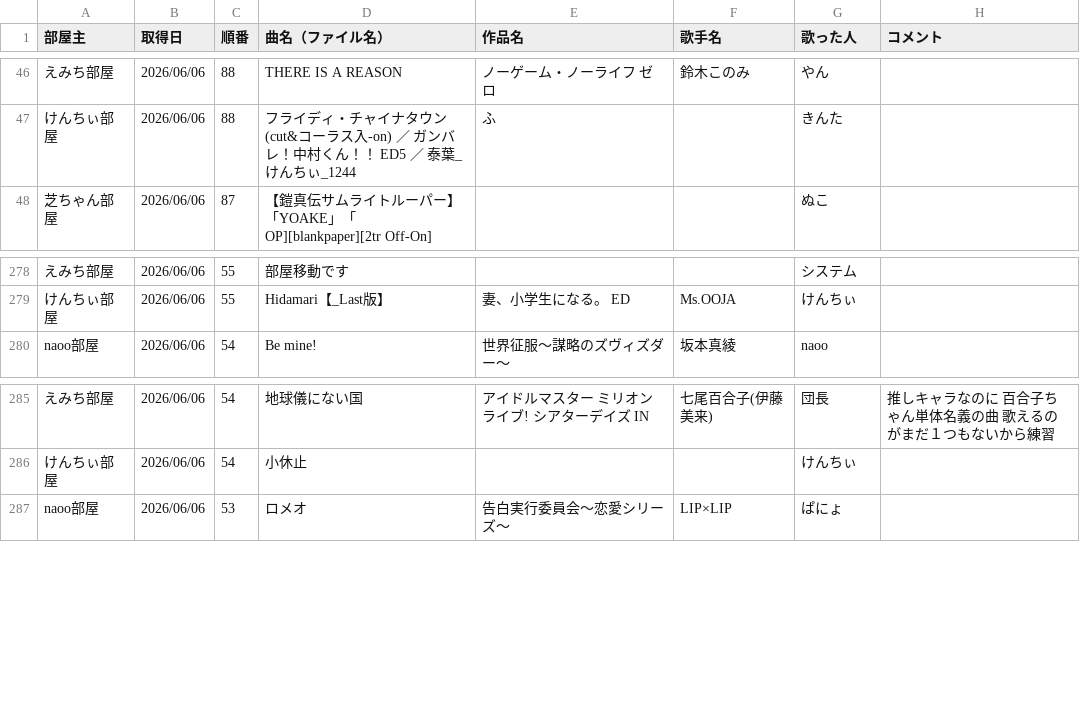
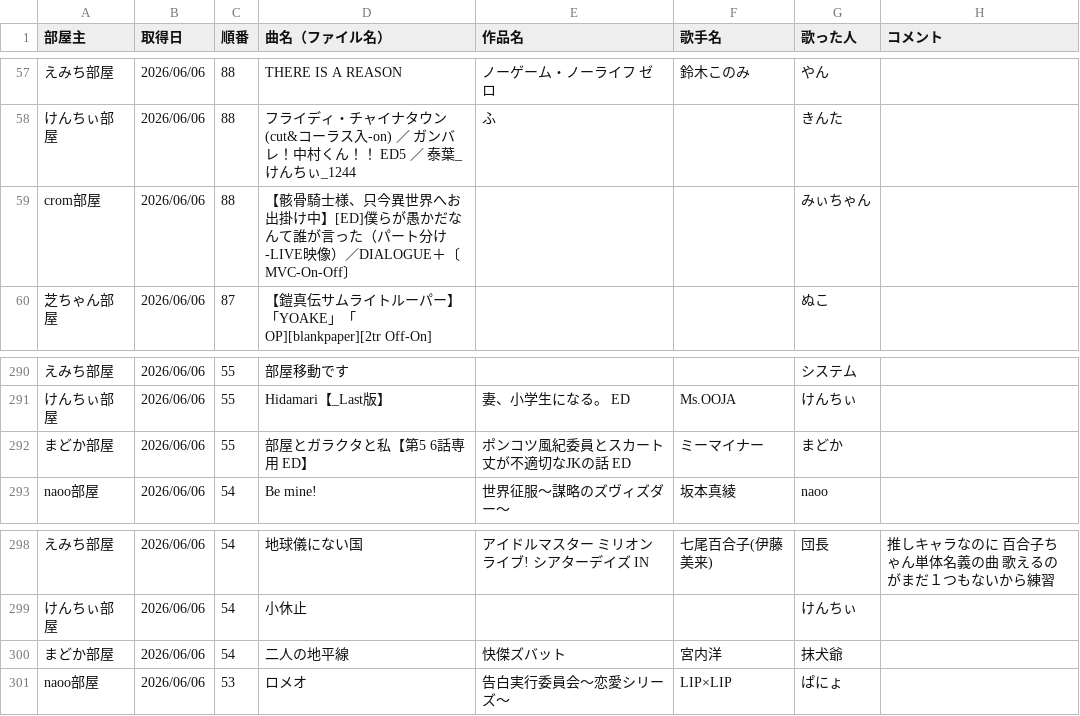
Before and after one commit to hachi515/karaoke_setlist, a CSV file: history_3.csv, drawn as a sheet; only a part is shown, gaps mark what is left out; the diff covers the shown part only; the diff names each change by its address in the sheet, - before the commit and + after, or states it on an @@ line.

```diff
--- a/history_3.csv
+++ b/history_3.csv
+row 59: crom部屋 | 2026/06/06 | 88 | 【骸骨騎士様、只今異世界へお出掛け中】[ED]僕らが愚かだなんて誰が⾔った（パート分け-LIVE映像）／DIALOGUE＋〔MVC-On-Off〕 |  |  | みぃちゃん
+row 292: まどか部屋 | 2026/06/06 | 55 | 部屋とガラクタと私【第5 6話専用 ED】 | ポンコツ風紀委員とスカート丈が不適切なJKの話 ED | ミーマイナー | まどか
+row 300: まどか部屋 | 2026/06/06 | 54 | 二人の地平線 | 快傑ズバット | 宮内洋 | 抹犬爺
```
Also changed, not shown: 11 added rows elsewhere in this file, 2 other files.
